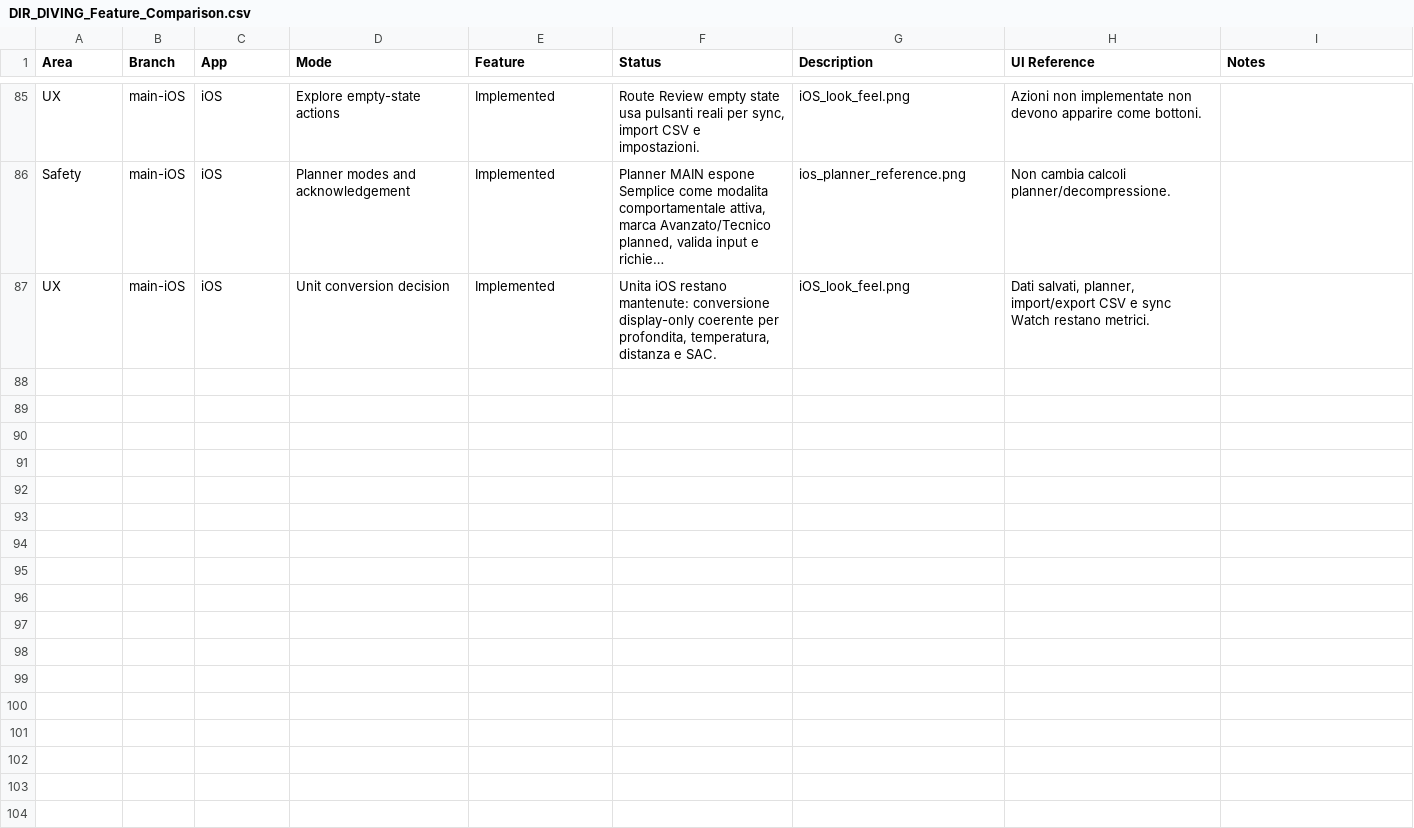
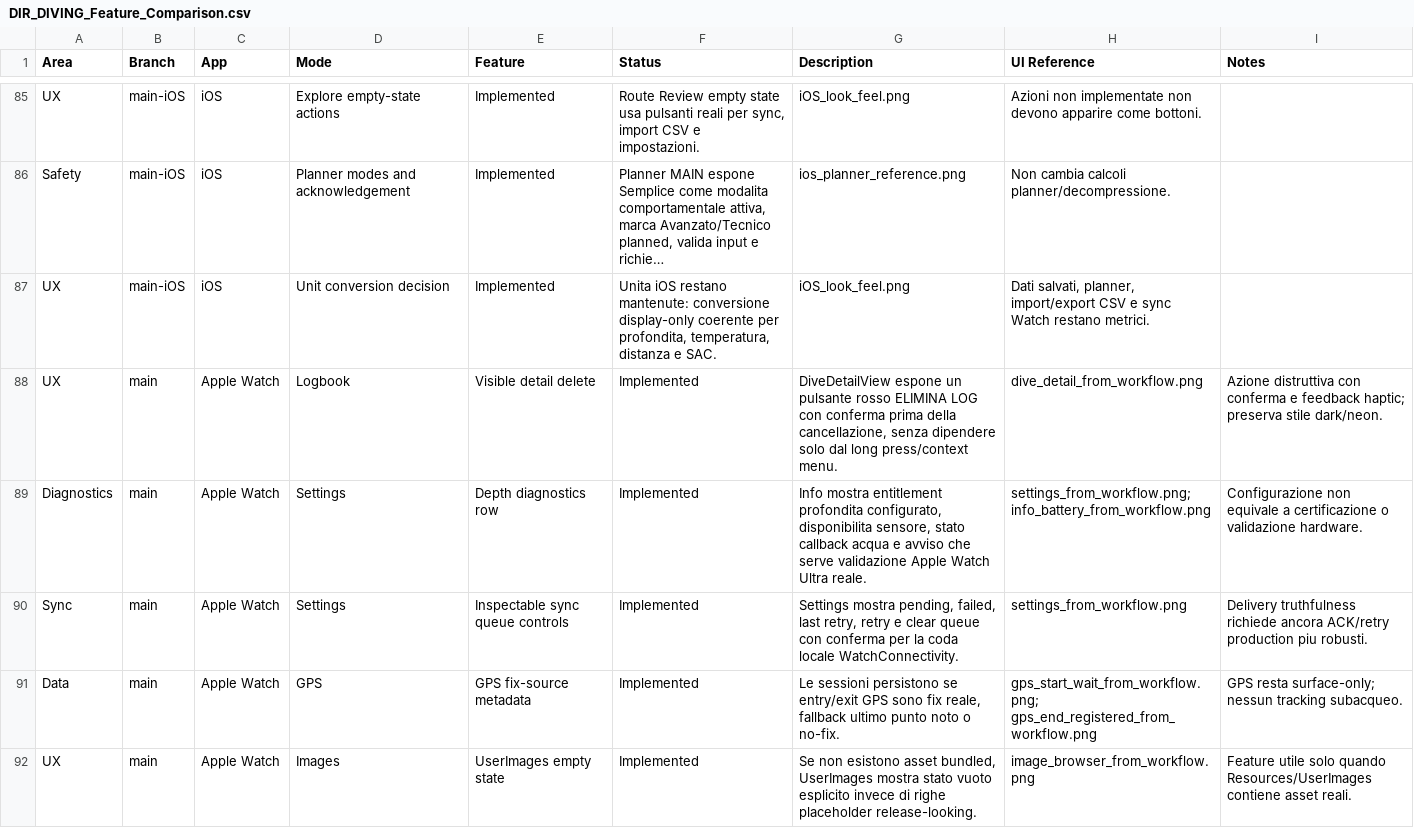
Before and after one commit to egopfe/DirDiving-App, a CSV file: Docs/DIR_DIVING_Feature_Comparison.csv, drawn as a sheet; only a part is shown, gaps mark what is left out; long unchanged cells end in …; the diff covers the shown part only; the diff names each change by its address in the sheet, - before the commit and + after, or states it on an @@ line.

```diff
--- a/Docs/DIR_DIVING_Feature_Comparison.csv
+++ b/Docs/DIR_DIVING_Feature_Comparison.csv
+row 88: UX | main | Apple Watch | Logbook | Visible detail delete | Implemented | DiveDetailView espone un pulsante rosso ELIMINA LOG con conferma prima della cancellazione, senza dipendere solo dal long press/context menu. | dive_detail_from_workflow.png | Azione distruttiva con conferma e feedback haptic; preserva stile dark/neon.
+row 89: Diagnostics | main | Apple Watch | Settings | Depth diagnostics row | Implemented | Info mostra entitlement profondita configurato, disponibilita sensore, stato callback acqua e avviso che serve validazione Apple Watch Ultra reale. | settings_from_workflow.png; info_battery_from_workflow.png | Configurazione non equivale a certificazione o validazione hardware.
+row 90: Sync | main | Apple Watch | Settings | Inspectable sync queue controls | Implemented | Settings mostra pending, failed, last retry, retry e clear queue con conferma per la coda locale WatchConnectivity. | settings_from_workflow.png | Delivery truthfulness richiede ancora ACK/retry production piu robusti.
+row 91: Data | main | Apple Watch | GPS | GPS fix-source metadata | Implemented | Le sessioni persistono se entry/exit GPS sono fix reale, fallback ultimo punto noto o no-fix. | gps_start_wait_from_workflow.png; gps_end_registered_from_workflow.png | GPS resta surface-only; nessun tracking subacqueo.
+row 92: UX | main | Apple Watch | Images | UserImages empty state | Implemented | Se non esistono asset bundled, UserImages mostra stato vuoto esplicito invece di righe placeholder release-looking. | image_browser_from_workflow.png | Feature utile solo quando Resources/UserImages contiene asset reali.
```
Also changed, not shown: 12 added rows elsewhere in this file, 3 other files.
